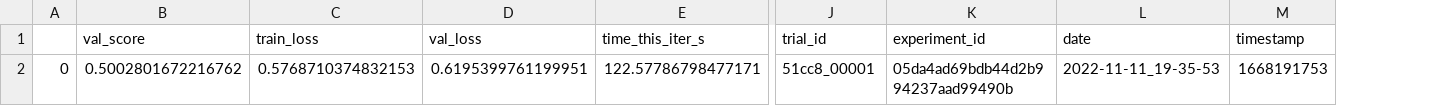
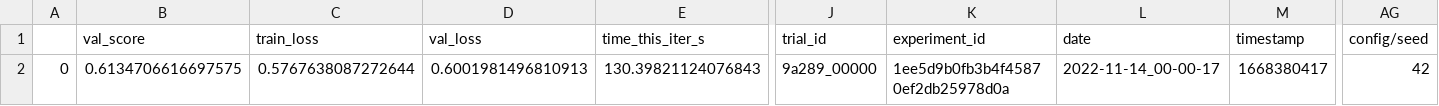
Before and after one commit to alessandrodipalma/hlt_usppm, a CSV file: src/grid_search_results.csv, drawn as a sheet; only a part is shown, gaps mark what is left out; the diff covers the shown part only; the diff names each change by its address in the sheet, - before the commit and + after, or states it on an @@ line.

```diff
--- a/src/grid_search_results.csv
+++ b/src/grid_search_results.csv
+column AG (config/seed), row 2: 42
-B2 (val_score): 0.5002801672216762
+B2 (val_score): 0.6134706616697575
-C2 (train_loss): 0.5768710374832153
+C2 (train_loss): 0.5767638087272644
-D2 (val_loss): 0.6195399761199951
+D2 (val_loss): 0.6001981496810913
-E2 (time_this_iter_s): 122.57786798477171
+E2 (time_this_iter_s): 130.39821124076843
-J2 (trial_id): 51cc8_00001
+J2 (trial_id): 9a289_00000
-K2 (experiment_id): 05da4ad69bdb44d2b994237aad99490b
+K2 (experiment_id): 1ee5d9b0fb3b4f45870ef2db25978d0a
-L2 (date): 2022-11-11_19-35-53
+L2 (date): 2022-11-14_00-00-17
-M2 (timestamp): 1668191753
+M2 (timestamp): 1668380417
```
Also changed, not shown: 6 edited cells elsewhere in this file, 6 other files.
